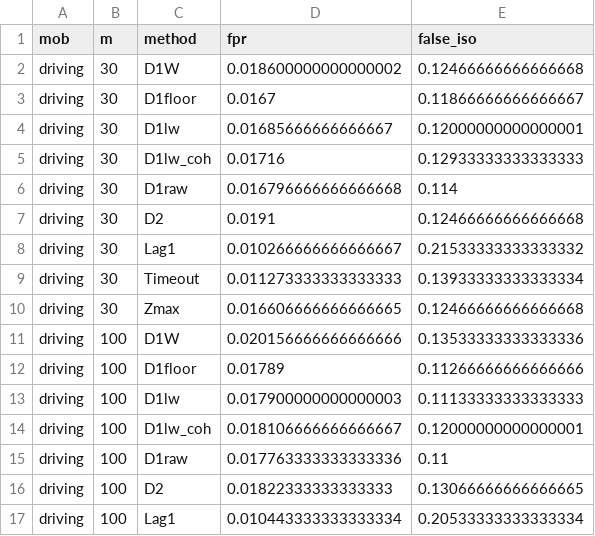
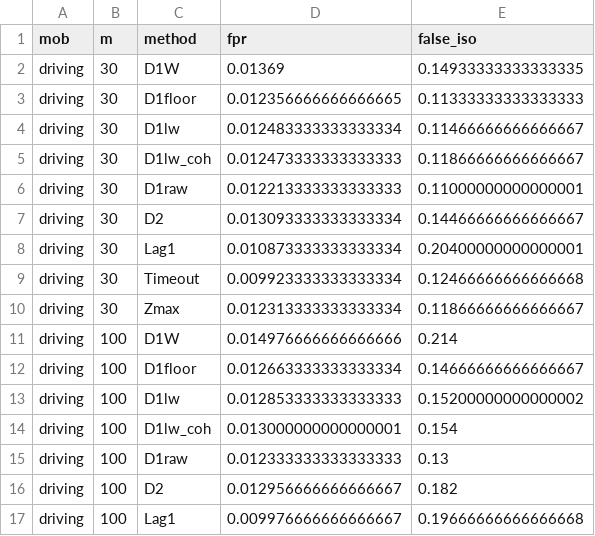
Before and after one commit to KhNediem/fl-ric-detection, a CSV file: results/out_trace/T_benign.csv, drawn as a sheet; only a part is shown; the diff covers the shown part only.

```diff
--- a/results/out_trace/T_benign.csv
+++ b/results/out_trace/T_benign.csv
@@ -1,17 +1,17 @@
 mob,m,method,fpr,false_iso
-driving,30,D1W,0.018600000000000002,0.12466666666666668
-driving,30,D1floor,0.0167,0.11866666666666667
-driving,30,D1lw,0.01685666666666667,0.12000000000000001
-driving,30,D1lw_coh,0.01716,0.12933333333333333
-driving,30,D1raw,0.016796666666666668,0.114
-driving,30,D2,0.0191,0.12466666666666668
-driving,30,Lag1,0.010266666666666667,0.21533333333333332
-driving,30,Timeout,0.011273333333333333,0.13933333333333334
-driving,30,Zmax,0.016606666666666665,0.12466666666666668
-driving,100,D1W,0.020156666666666666,0.13533333333333336
-driving,100,D1floor,0.01789,0.11266666666666666
-driving,100,D1lw,0.017900000000000003,0.11133333333333333
-driving,100,D1lw_coh,0.018106666666666667,0.12000000000000001
-driving,100,D1raw,0.017763333333333336,0.11
-driving,100,D2,0.01822333333333333,0.13066666666666665
-driving,100,Lag1,0.010443333333333334,0.20533333333333334
+driving,30,D1W,0.01369,0.14933333333333335
+driving,30,D1floor,0.012356666666666665,0.11333333333333333
+driving,30,D1lw,0.012483333333333334,0.11466666666666667
+driving,30,D1lw_coh,0.012473333333333333,0.11866666666666667
+driving,30,D1raw,0.012213333333333333,0.11000000000000001
+driving,30,D2,0.013093333333333334,0.14466666666666667
+driving,30,Lag1,0.010873333333333334,0.20400000000000001
+driving,30,Timeout,0.009923333333333334,0.12466666666666668
+driving,30,Zmax,0.012313333333333334,0.11866666666666667
+driving,100,D1W,0.014976666666666666,0.214
+driving,100,D1floor,0.012663333333333334,0.14666666666666667
+driving,100,D1lw,0.012853333333333333,0.15200000000000002
+driving,100,D1lw_coh,0.013000000000000001,0.154
+driving,100,D1raw,0.012333333333333333,0.13
+driving,100,D2,0.012956666666666667,0.182
+driving,100,Lag1,0.009976666666666667,0.19666666666666668
```
Also changed, not shown: 40 edited cells elsewhere in this file, results/out_trace/T_benign_fi1.csv, results/out_trace/T_delay.csv, 23 other files.
